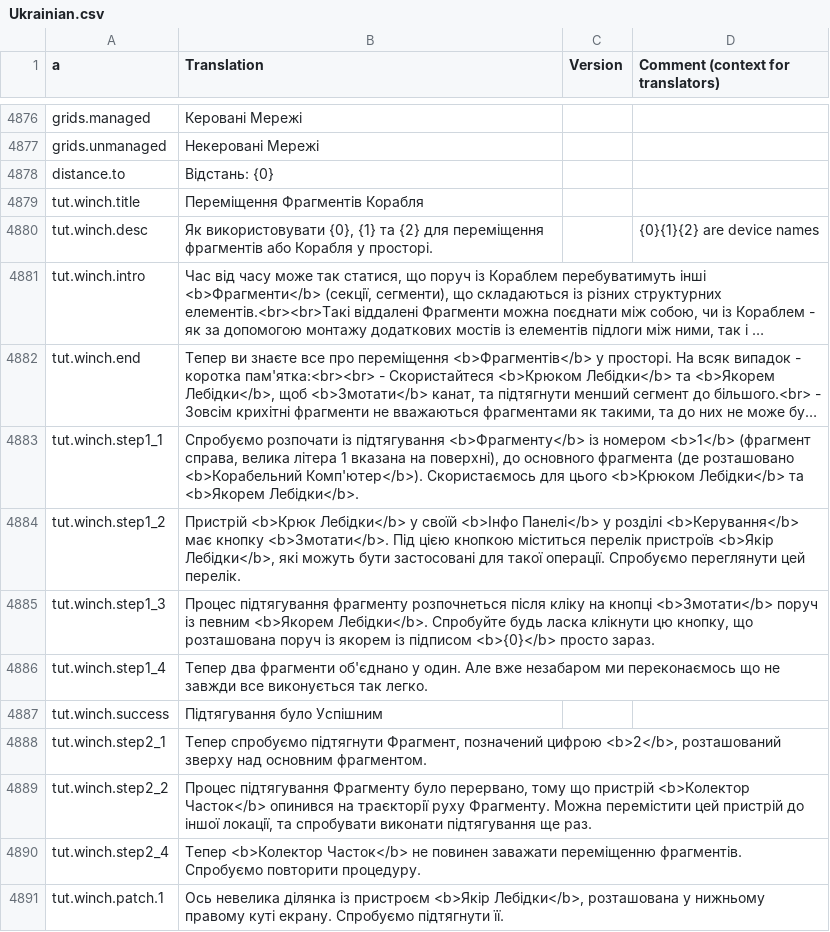
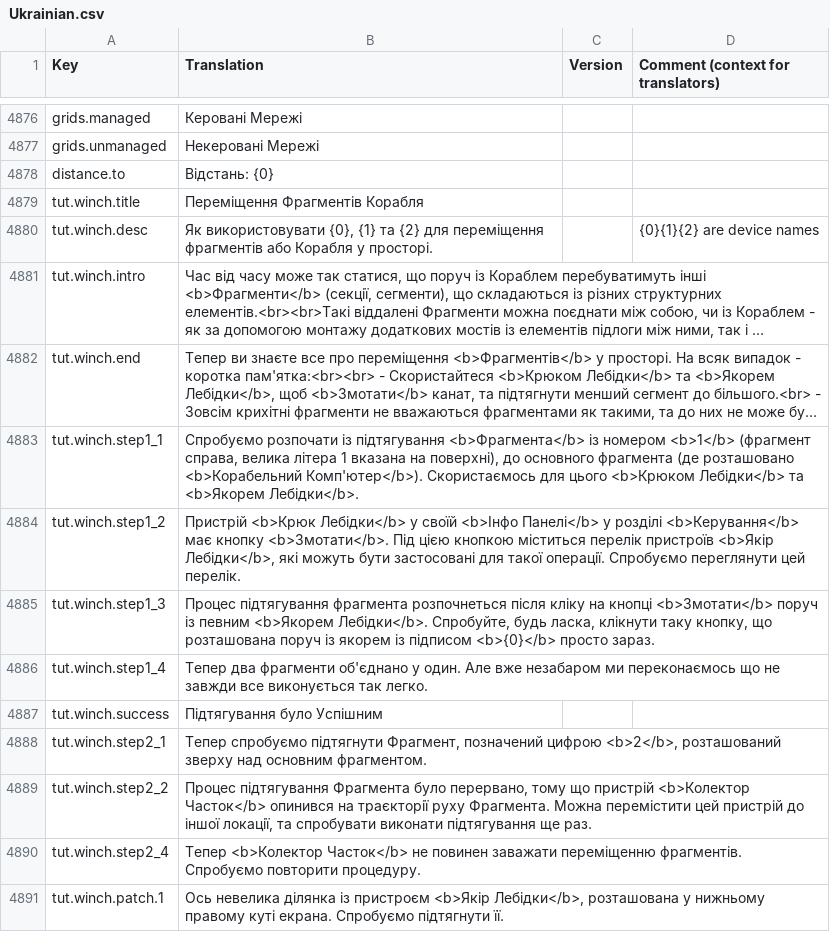
Before and after one commit to kodolinija/stardeus-translations, a CSV file: Translations/Ukrainian.csv, drawn as a sheet; only a part is shown, gaps mark what is left out; long unchanged cells end in …; the diff covers the shown part only; the diff names each change by its address in the sheet, - before the commit and + after, or states it on an @@ line.

```diff
--- a/Translations/Ukrainian.csv
+++ b/Translations/Ukrainian.csv
-A1: a
+A1: Key
-B4883 (Translation): …із підтягування <b>Фрагменту</b> із номером…
+B4883 (Translation): …із підтягування <b>Фрагмента</b> із номером…
-B4885 (Translation): Процес підтягування фрагменту розпочнеться після кліку на кнопці <b>Змотати</b> поруч із певним <b>Якорем Лебідки</b>. Спробуйте будь ласка клікнути цю кнопку, що…
+B4885 (Translation): Процес підтягування фрагмента розпочнеться після кліку на кнопці <b>Змотати</b> поруч із певним <b>Якорем Лебідки</b>. Спробуйте, будь ласка, клікнути таку кнопку, що…
-B4889 (Translation): Процес підтягування Фрагменту було перервано, тому що пристрій <b>Колектор Часток</b> опинився на траєкторії руху Фрагменту. Можна перемістити…
+B4889 (Translation): Процес підтягування Фрагмента було перервано, тому що пристрій <b>Колектор Часток</b> опинився на траєкторії руху Фрагмента. Можна перемістити…
-B4891 (Translation): …правому куті екрану. Спробуємо підтягнути…
+B4891 (Translation): …правому куті екрана. Спробуємо підтягнути…
```
Also changed, not shown: 24 added rows and 113 edited cells elsewhere in this file.
